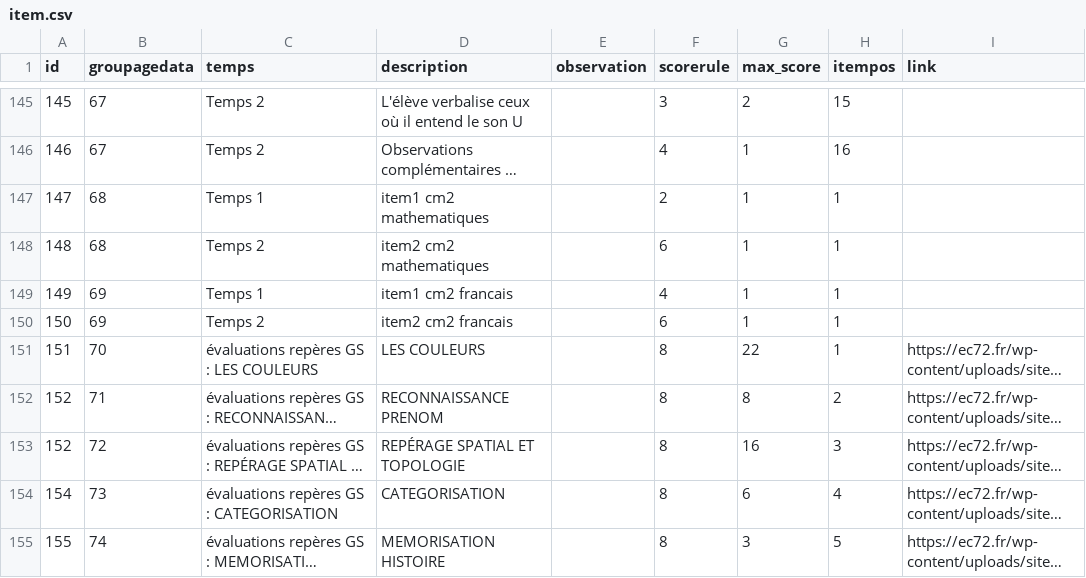
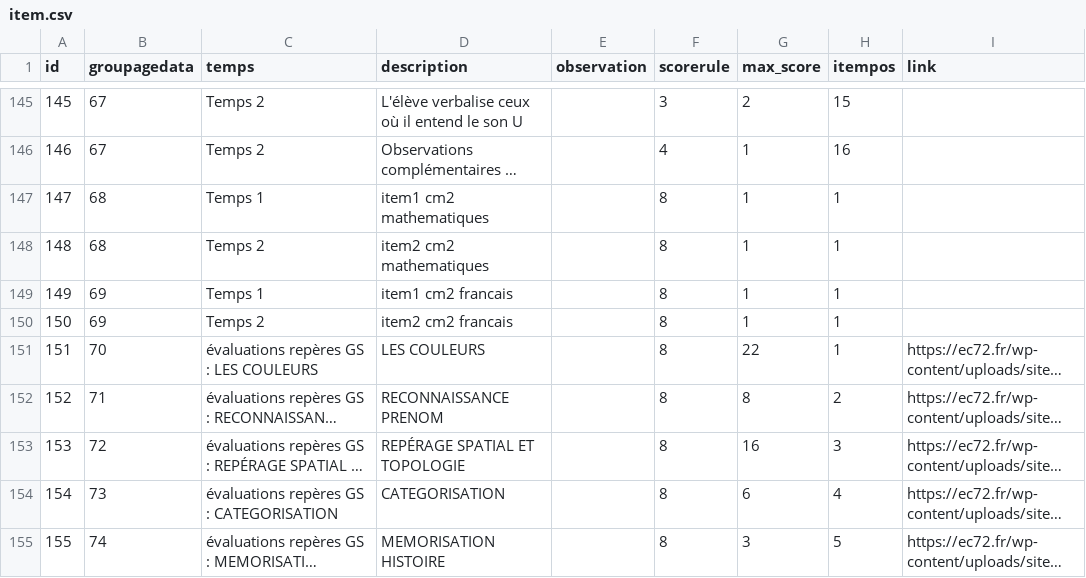
Before and after one commit to nathabee/competence_project, a CSV file: script_db/item.csv, drawn as a sheet; only a part is shown, gaps mark what is left out; long unchanged cells end in …; the diff names each change by its address in the sheet, - before the commit and + after, or states it on an @@ line.

```diff
--- a/script_db/item.csv
+++ b/script_db/item.csv
-F147 (scorerule): 2
+F147 (scorerule): 8
-F148 (scorerule): 6
+F148 (scorerule): 8
-F149 (scorerule): 4
+F149 (scorerule): 8
-F150 (scorerule): 6
+F150 (scorerule): 8
-A153 (id): 152
+A153 (id): 153
```
Also changed, not shown: script_db/groupagedata.csv, script_db/pdflayout.csv, 29 other files.
